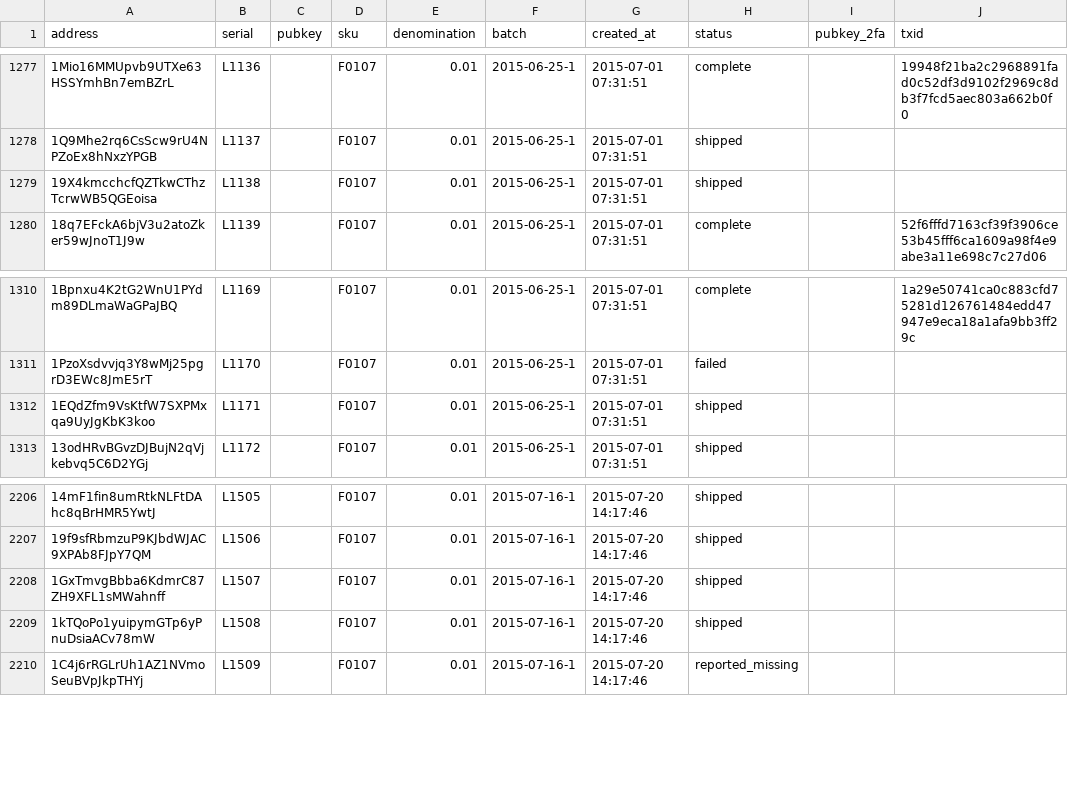
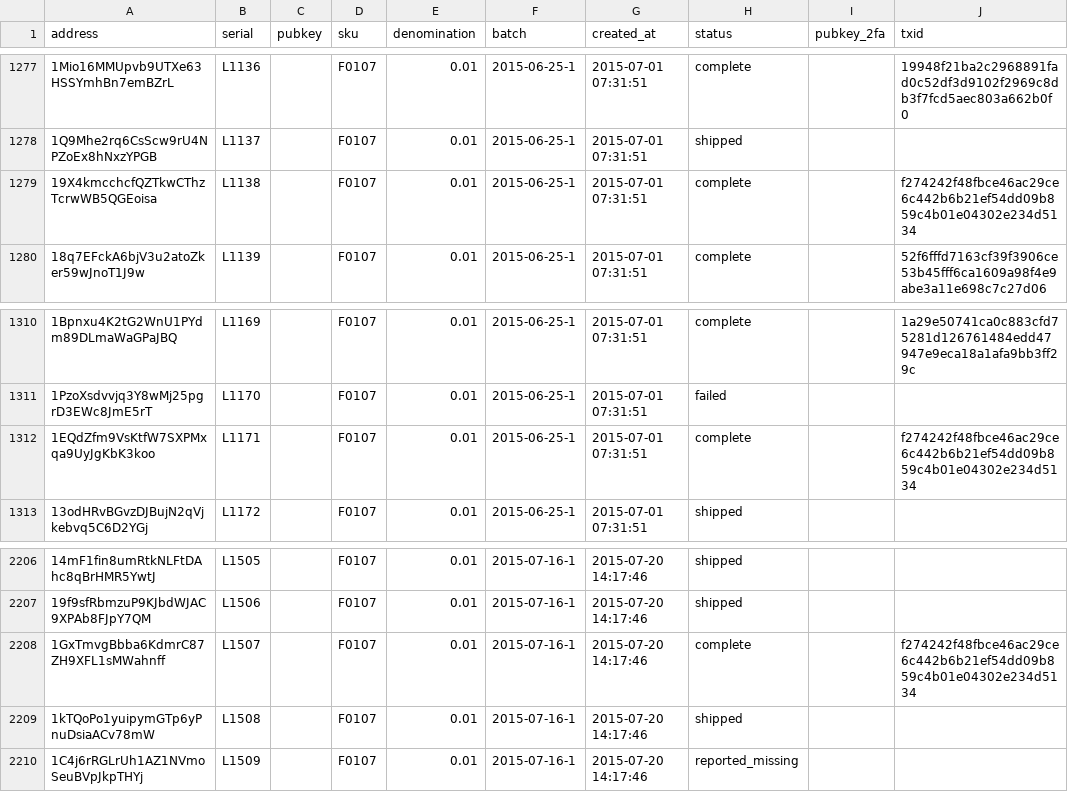
Before and after one commit to prasos/denarium-database, a TSV file: coin.tsv, drawn as a sheet; only a part is shown, gaps mark what is left out.

Commit message:
Daily coin status update

```diff
--- a/coin.tsv
+++ b/coin.tsv
@@ -1278,3 +1278,3 @@ address	serial	pubkey	sku	denomination	batch	created_at	status	pubkey_2fa	txid
 1Q9Mhe2rq6CsScw9rU4NPZoEx8hNxzYPGB	L1137		F0107	0.01	2015-06-25-1	2015-07-01 07:31:51	shipped		
-19X4kmcchcfQZTkwCThzTcrwWB5QGEoisa	L1138		F0107	0.01	2015-06-25-1	2015-07-01 07:31:51	shipped		
+19X4kmcchcfQZTkwCThzTcrwWB5QGEoisa	L1138		F0107	0.01	2015-06-25-1	2015-07-01 07:31:51	complete		f274242f48fbce46ac29ce6c442b6b21ef54dd09b859c4b01e04302e234d5134
 18q7EFckA6bjV3u2atoZker59wJnoT1J9w	L1139		F0107	0.01	2015-06-25-1	2015-07-01 07:31:51	complete		52f6fffd7163cf39f3906ce53b45fff6ca1609a98f4e9abe3a11e698c7c27d06
@@ -1311,3 +1311,3 @@ address	serial	pubkey	sku	denomination	batch	created_at	status	pubkey_2fa	txid
 1PzoXsdvvjq3Y8wMj25pgrD3EWc8JmE5rT	L1170		F0107	0.01	2015-06-25-1	2015-07-01 07:31:51	failed		
-1EQdZfm9VsKtfW7SXPMxqa9UyJgKbK3koo	L1171		F0107	0.01	2015-06-25-1	2015-07-01 07:31:51	shipped		
+1EQdZfm9VsKtfW7SXPMxqa9UyJgKbK3koo	L1171		F0107	0.01	2015-06-25-1	2015-07-01 07:31:51	complete		f274242f48fbce46ac29ce6c442b6b21ef54dd09b859c4b01e04302e234d5134
 13odHRvBGvzDJBujN2qVjkebvq5C6D2YGj	L1172		F0107	0.01	2015-06-25-1	2015-07-01 07:31:51	shipped		
@@ -2207,3 +2207,3 @@ address	serial	pubkey	sku	denomination	batch	created_at	status	pubkey_2fa	txid
 19f9sfRbmzuP9KJbdWJAC9XPAb8FJpY7QM	L1506		F0107	0.01	2015-07-16-1	2015-07-20 14:17:46	shipped		
-1GxTmvgBbba6KdmrC87ZH9XFL1sMWahnff	L1507		F0107	0.01	2015-07-16-1	2015-07-20 14:17:46	shipped		
+1GxTmvgBbba6KdmrC87ZH9XFL1sMWahnff	L1507		F0107	0.01	2015-07-16-1	2015-07-20 14:17:46	complete		f274242f48fbce46ac29ce6c442b6b21ef54dd09b859c4b01e04302e234d5134
 1kTQoPo1yuipymGTp6yPnuDsiaACv78mW	L1508		F0107	0.01	2015-07-16-1	2015-07-20 14:17:46	shipped		
```
Also changed, not shown: 1 other file.
